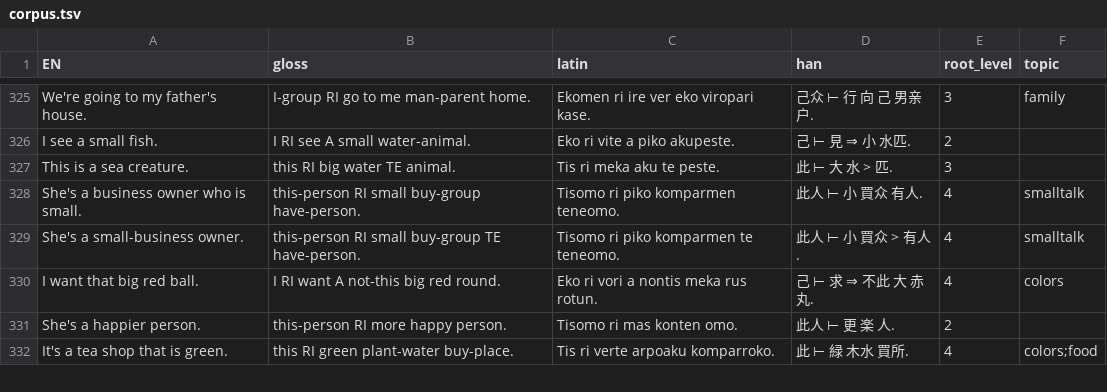
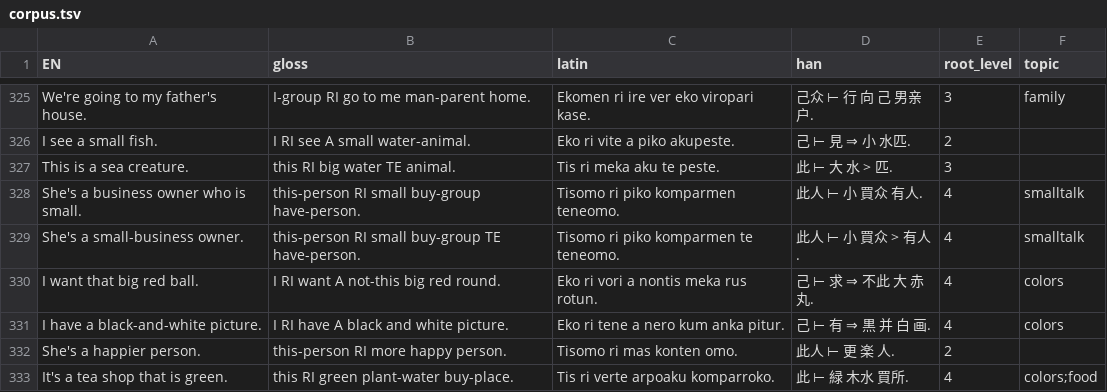
Before and after one commit to JoeStrout/pikotika, a TSV file: corpus.tsv, drawn as a sheet; only a part is shown, gaps mark what is left out.

```diff
--- a/corpus.tsv
+++ b/corpus.tsv
@@ -330,2 +330,3 @@ She's a small-business owner.	this-person RI small buy-group TE have-person.	Tis
 I want that big red ball.	I RI want A not-this big red round.	Eko ri vori a nontis meka rus rotun.	己 ⊢ 求 ⇒ 不此 大 赤 丸.	4	colors
+I have a black-and-white picture.	I RI have A black and white picture.	Eko ri tene a nero kum anka pitur.	己 ⊢ 有 ⇒ 黒 并 白 画.	4	colors
 She's a happier person.	this-person RI more happy person.	Tisomo ri mas konten omo.	此人 ⊢ 更 楽 人.	2	
```
Also changed, not shown: 38 other files.
